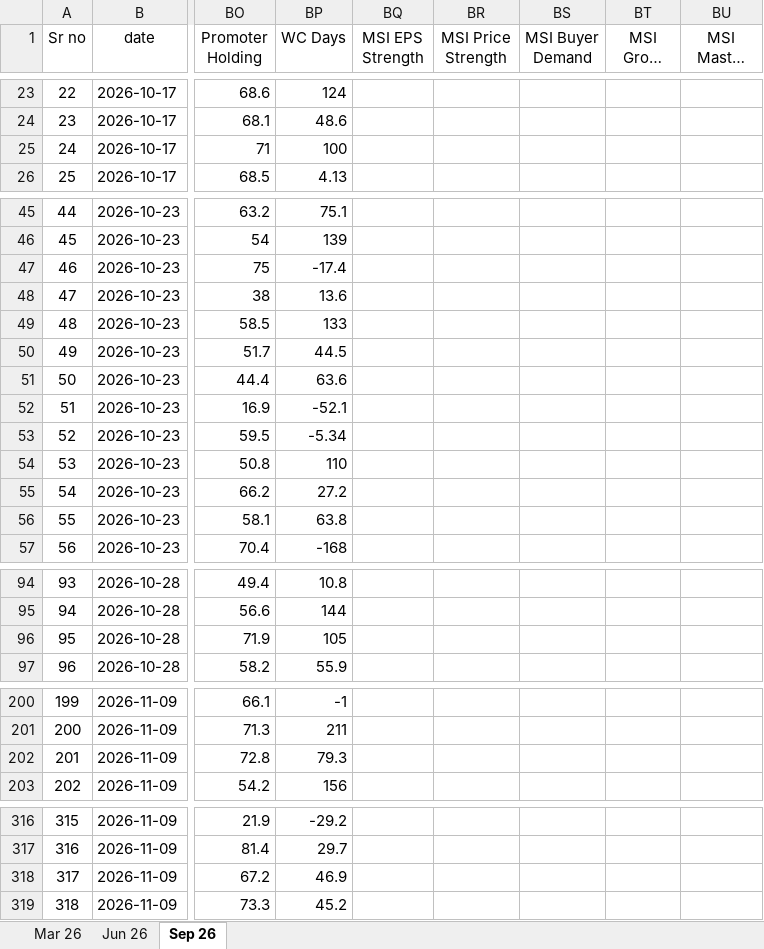
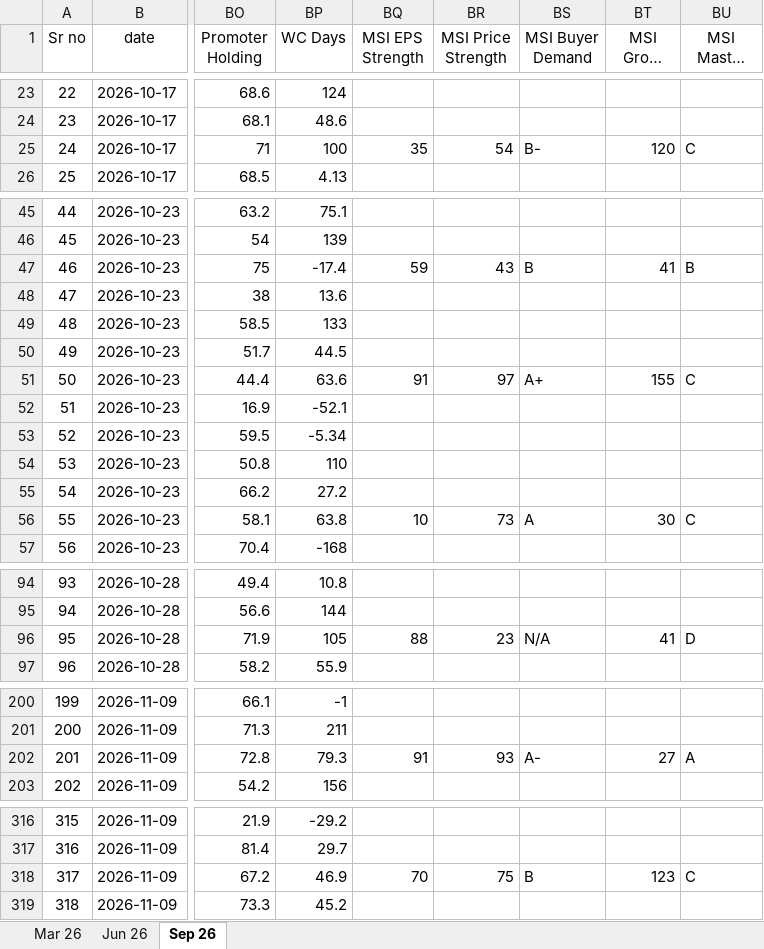
Before and after one commit to thakkars/Quarterly_Profit_Surge, an Excel workbook: Raw Data.xlsx, sheet Sep 26, drawn as a sheet; only a part is shown, gaps mark what is left out; long unchanged cells end in …; values as stored, in another font and other column widths than the file's, no borders; the diff covers the shown part only; the diff names each change by its address in the sheet, - before the commit and + after, or states it on an @@ line.

Commit message:
Fix MSI Price Strength race condition with dynamic DOM wait and ticker resolution; refresh accepted stocks

```diff
--- a/Raw Data.xlsx (sheet Sep 26)
+++ b/Raw Data.xlsx (sheet Sep 26)
-BQ25 (MSI EPS Strength): (empty)
+BQ25 (MSI EPS Strength): 35
-BR25 (MSI Price Strength): (empty)
+BR25 (MSI Price Strength): 54
-BS25 (MSI Buyer Demand): (empty)
+BS25 (MSI Buyer Demand): B-
-BT25 (MSI Group Rank): (empty)
+BT25 (MSI Group Rank): 120
-BU25 (MSI Master Score): (empty)
+BU25 (MSI Master Score): C
-BQ47 (MSI EPS Strength): (empty)
+BQ47 (MSI EPS Strength): 59
-BR47 (MSI Price Strength): (empty)
+BR47 (MSI Price Strength): 43
-BS47 (MSI Buyer Demand): (empty)
+BS47 (MSI Buyer Demand): B
-BT47 (MSI Group Rank): (empty)
+BT47 (MSI Group Rank): 41
-BU47 (MSI Master Score): (empty)
+BU47 (MSI Master Score): B
-BQ51 (MSI EPS Strength): (empty)
+BQ51 (MSI EPS Strength): 91
-BR51 (MSI Price Strength): (empty)
+BR51 (MSI Price Strength): 97
-BS51 (MSI Buyer Demand): (empty)
+BS51 (MSI Buyer Demand): A+
-BT51 (MSI Group Rank): (empty)
+BT51 (MSI Group Rank): 155
-BU51 (MSI Master Score): (empty)
+BU51 (MSI Master Score): C
-BQ56 (MSI EPS Strength): (empty)
+BQ56 (MSI EPS Strength): 10
-BR56 (MSI Price Strength): (empty)
+BR56 (MSI Price Strength): 73
-BS56 (MSI Buyer Demand): (empty)
+BS56 (MSI Buyer Demand): A
-BT56 (MSI Group Rank): (empty)
+BT56 (MSI Group Rank): 30
-BU56 (MSI Master Score): (empty)
+BU56 (MSI Master Score): C
-BQ96 (MSI EPS Strength): (empty)
+BQ96 (MSI EPS Strength): 88
-BR96 (MSI Price Strength): (empty)
+BR96 (MSI Price Strength): 23
-BS96 (MSI Buyer Demand): (empty)
+BS96 (MSI Buyer Demand): N/A
-BT96 (MSI Group Rank): (empty)
+BT96 (MSI Group Rank): 41
-BU96 (MSI Master Score): (empty)
+BU96 (MSI Master Score): D
-BQ202 (MSI EPS Strength): (empty)
+BQ202 (MSI EPS Strength): 91
-BR202 (MSI Price Strength): (empty)
+BR202 (MSI Price Strength): 93
-BS202 (MSI Buyer Demand): (empty)
+BS202 (MSI Buyer Demand): A-
-BT202 (MSI Group Rank): (empty)
+BT202 (MSI Group Rank): 27
-BU202 (MSI Master Score): (empty)
+BU202 (MSI Master Score): A
-BQ318 (MSI EPS Strength): (empty)
+BQ318 (MSI EPS Strength): 70
-BR318 (MSI Price Strength): (empty)
+BR318 (MSI Price Strength): 75
-BS318 (MSI Buyer Demand): (empty)
+BS318 (MSI Buyer Demand): B
-BT318 (MSI Group Rank): (empty)
+BT318 (MSI Group Rank): 123
-BU318 (MSI Master Score): (empty)
+BU318 (MSI Master Score): C
```
Also changed, not shown: 5 edited cells elsewhere in this sheet, 4 other files.
